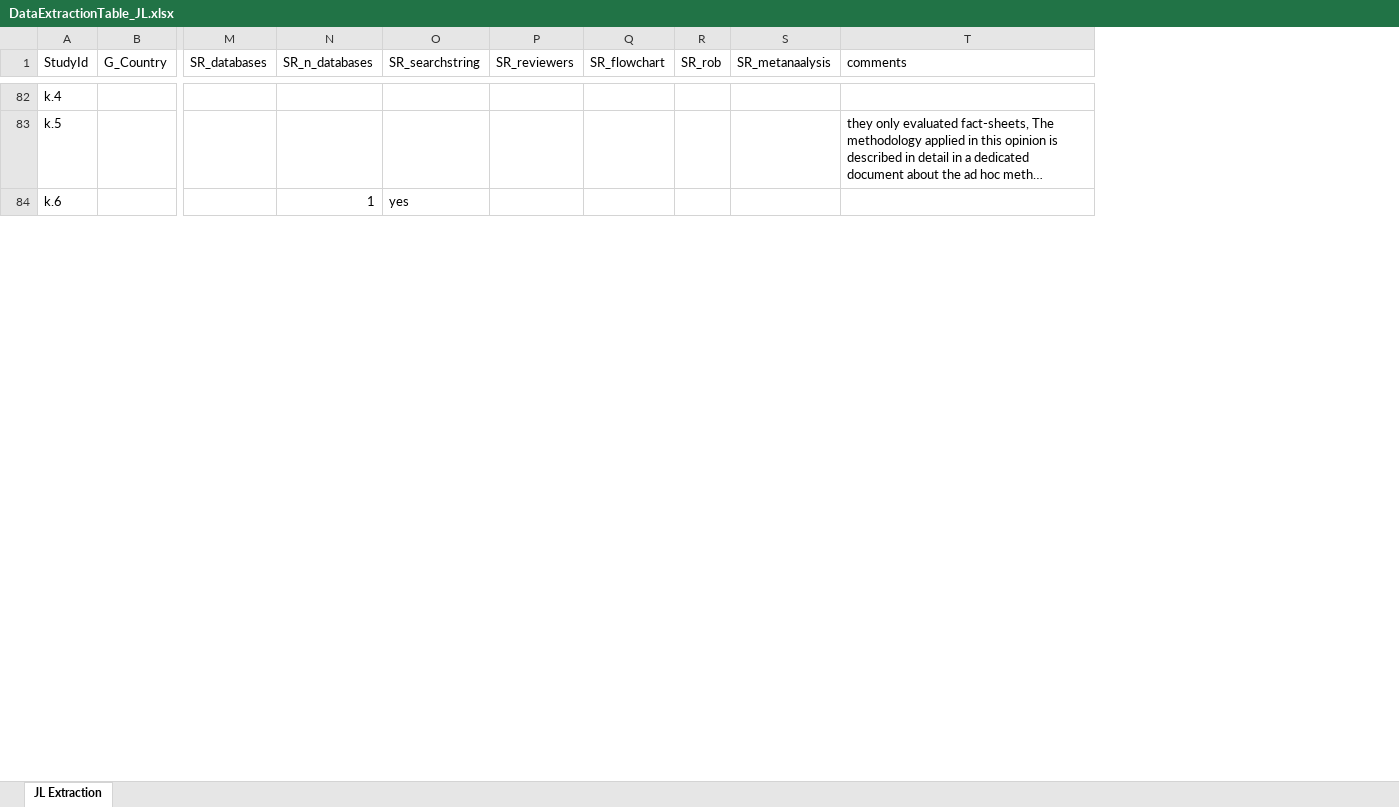
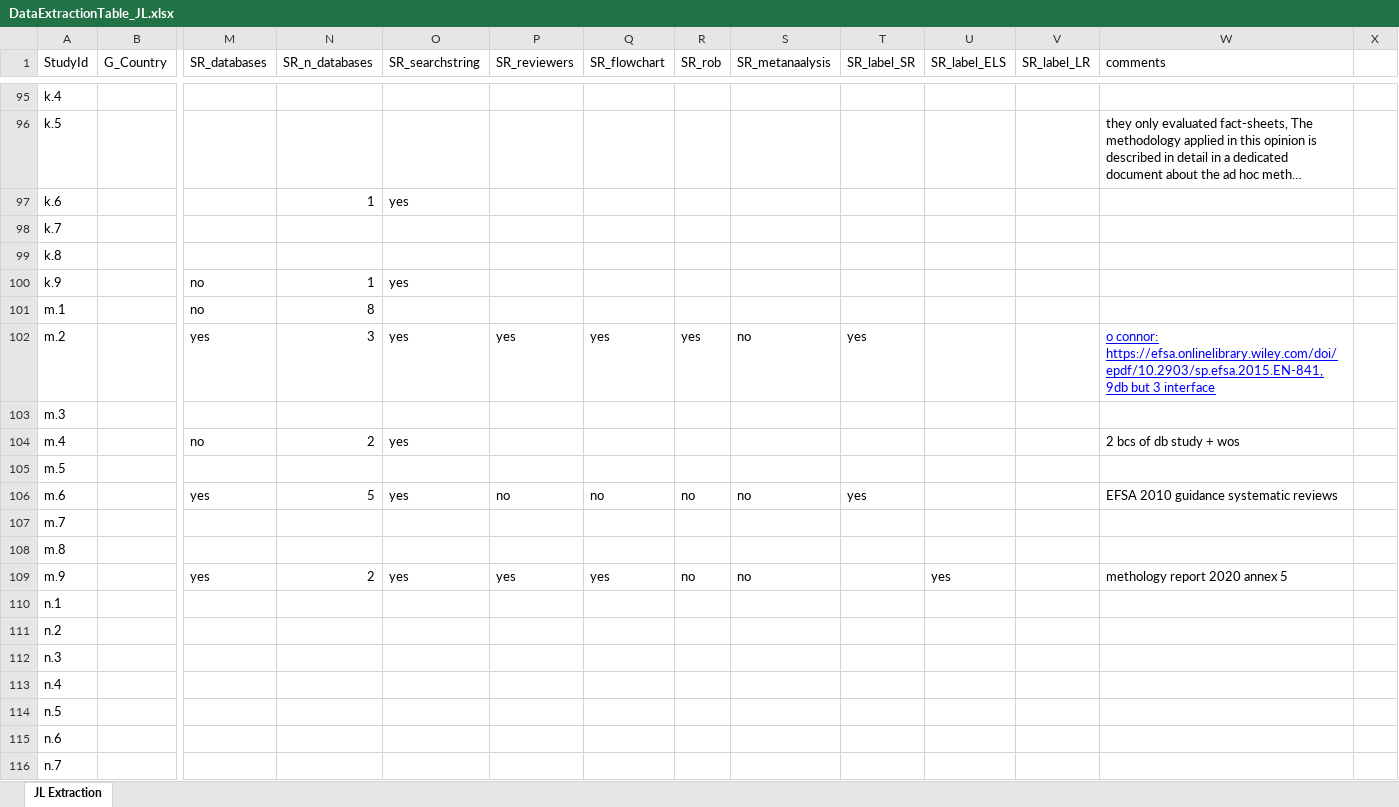
Before and after one commit to Ineichen-Group/SRPolicy, an Excel workbook: DataExtractionTable_JL.xlsx, sheet JL Extraction, drawn as a sheet; only a part is shown, gaps mark what is left out; long unchanged cells end in …; values as stored, in another font and other column widths than the file's, no borders; conditional formats not drawn; rows hold the shown columns only; the diff covers the shown part only; the diff names each change by its address in the sheet, - before the commit and + after, or states it on an @@ line.

```diff
--- a/DataExtractionTable_JL.xlsx (sheet JL Extraction)
+++ b/DataExtractionTable_JL.xlsx (sheet JL Extraction)
+column T (SR_label_SR), empty
+column U (SR_label_ELS), empty
+column V (SR_label_LR), empty
+column X, empty
+row 98: k.7
+row 99: k.8
+row 100: k.9 |  | no | 1 | yes
+row 101: m.1 |  | no | 8
+row 102: m.2 |  | yes | 3 | yes | yes | yes | yes | no | yes |  |  | o connor: https://efsa.onlinelibrary.wiley.com/doi/epdf/10.2903/sp.efsa.2015.EN-841, 9db but 3 interface
+row 103: m.3
+row 104: m.4 |  | no | 2 | yes |  |  |  |  |  |  |  | 2 bcs of db study + wos
+row 105: m.5
+row 106: m.6 |  | yes | 5 | yes | no | no | no | no | yes |  |  | EFSA 2010 guidance systematic reviews
+row 107: m.7
+row 108: m.8
+row 109: m.9 |  | yes | 2 | yes | yes | yes | no | no |  | yes |  | methology report 2020 annex 5
+row 110: n.1
+row 111: n.2
+row 112: n.3
+row 113: n.4
+row 114: n.5
+row 115: n.6
+row 116: n.7
```
Also changed, not shown: 15 added rows, 33 edited cells and cell formats elsewhere in this sheet, 15 other files.
